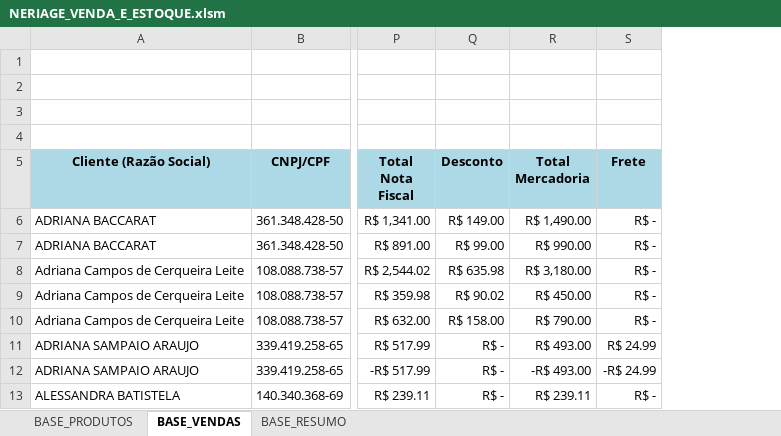
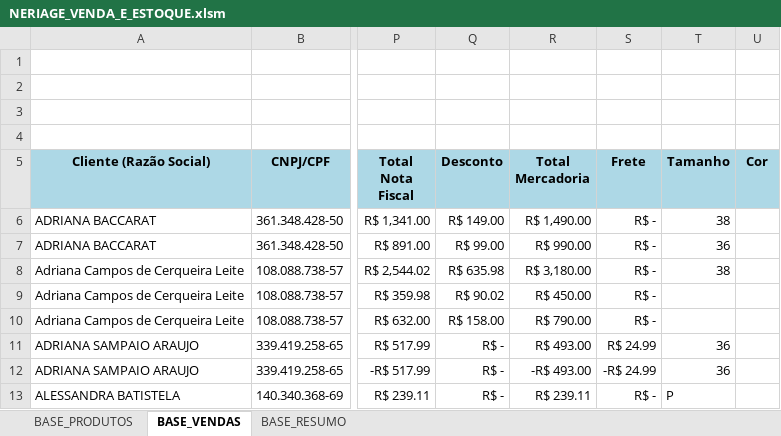
Before and after one commit to ghardoim/working-in-job, an Excel workbook: influir/_bases_/NERIAGE_VENDA_E_ESTOQUE.xlsm, sheet BASE_VENDAS, drawn as a sheet; only a part is shown, gaps mark what is left out; values as stored, in another font and other column widths than the file's, no borders; charts and pictures not drawn; the diff names each change by its address in the sheet, - before the commit and + after, or states it on an @@ line.

Commit message:
tamanho - cor na base_vendas

```diff
--- a/influir/_bases_/NERIAGE_VENDA_E_ESTOQUE.xlsm (sheet BASE_VENDAS)
+++ b/influir/_bases_/NERIAGE_VENDA_E_ESTOQUE.xlsm (sheet BASE_VENDAS)
+column T (Tamanho), rows 6-13: 38 | 36 | 38 |  |  | 36 | 36 | P
+column U (Cor), empty
```
Also changed, not shown: 3 other files.
